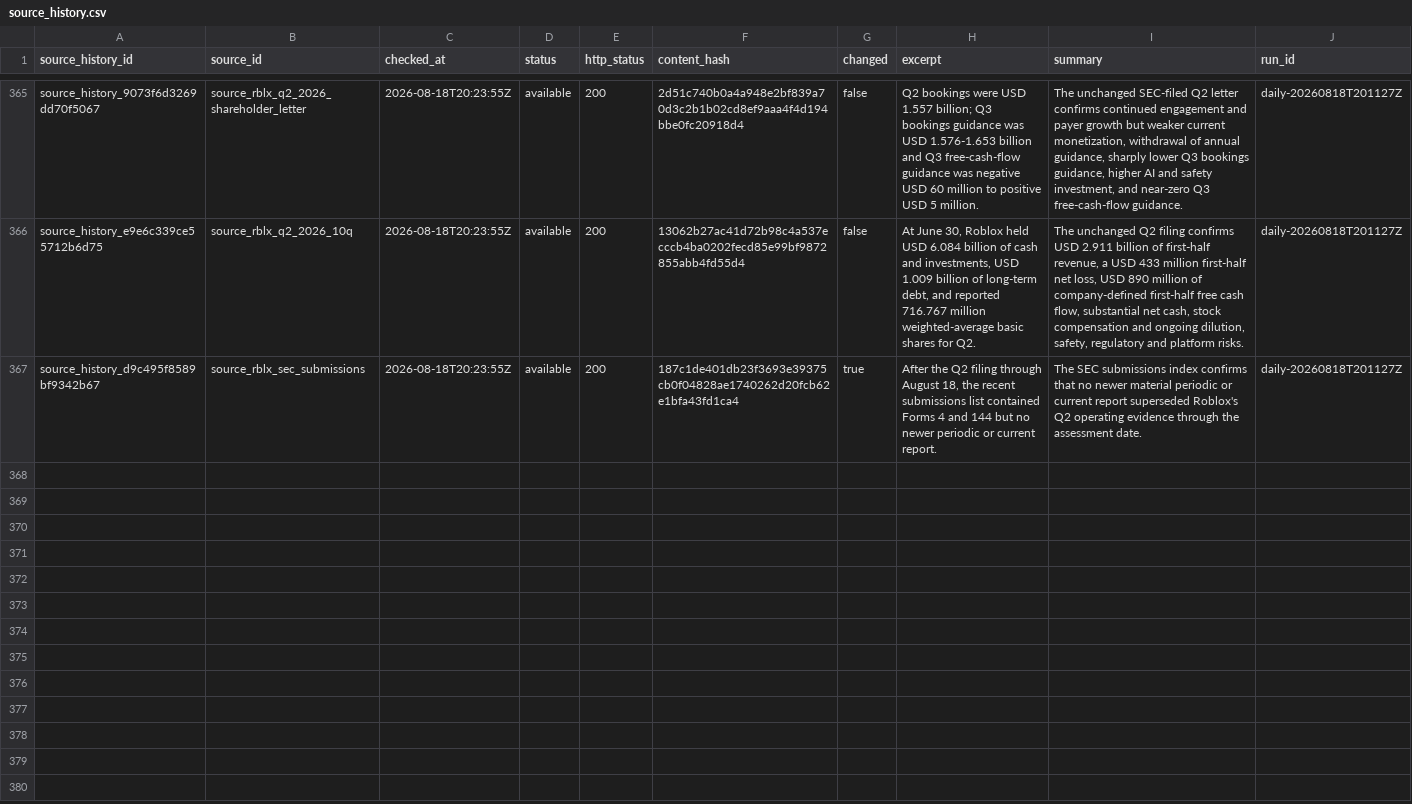
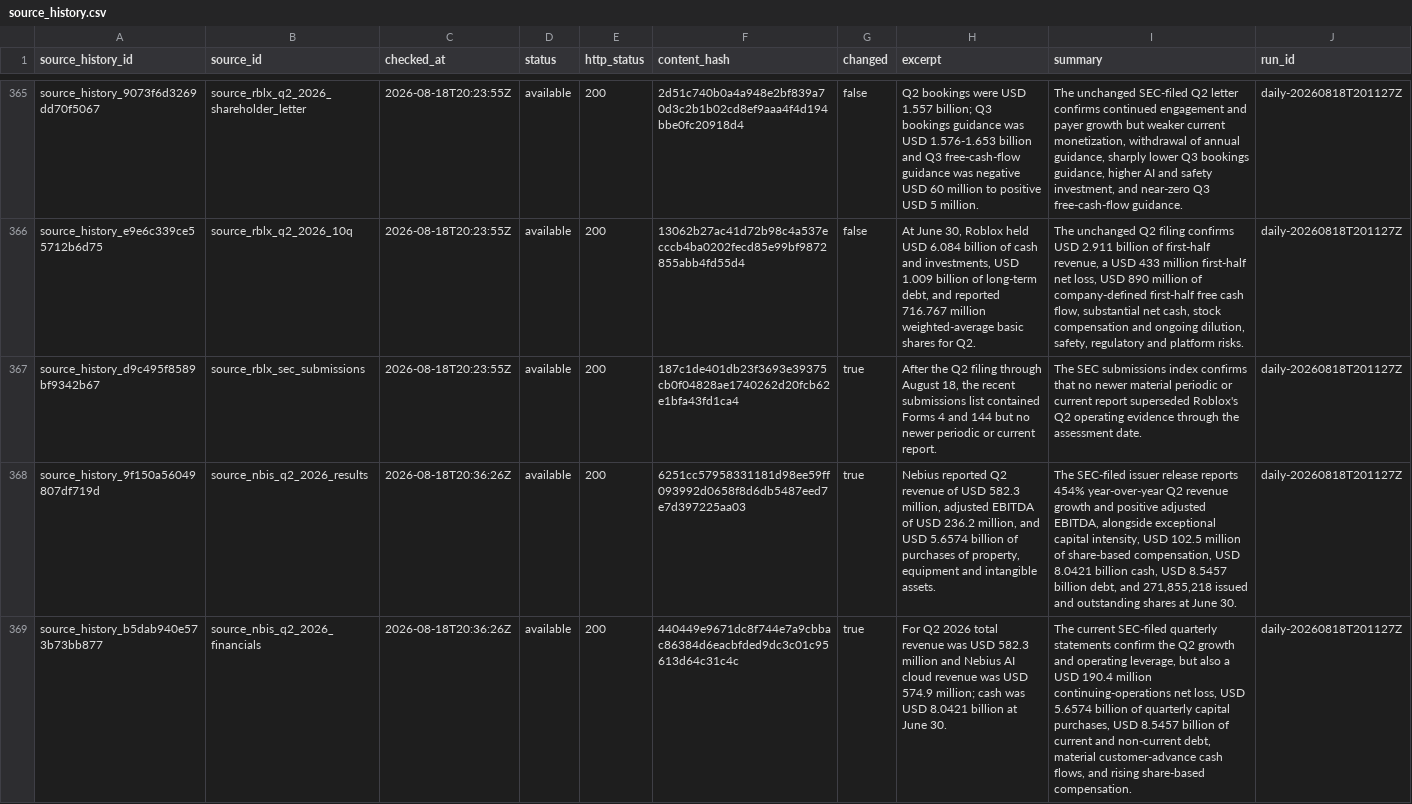
Before and after one commit to Kabutojira/PaperTrader, a CSV file: data/tables/source_history.csv, drawn as a sheet; only a part is shown, gaps mark what is left out; the diff covers the shown part only; the diff names each change by its address in the sheet, - before the commit and + after, or states it on an @@ line.

```diff
--- a/data/tables/source_history.csv
+++ b/data/tables/source_history.csv
+row 368: source_history_9f150a56049807df719d | source_nbis_q2_2026_results | 2026-08-18T20:36:26Z | available | 200 | 6251cc57958331181d98ee59ff093992d0658f8d6db5487eed7e7d397225aa03 | true | Nebius reported Q2 revenue of USD 582.3 million, adjusted EBITDA of USD 236.2 million, and USD 5.6574 billion of purchases of property, equipment and intangible assets. | The SEC-filed issuer release reports 454% year-over-year Q2 revenue growth and positive adjusted EBITDA, alongside exceptional capital intensity, USD 102.5 million of share-based compensation, USD 8.0421 billion cash, USD 8.5457 billion debt, and 271,855,218 issued and outstanding shares at June 30. | daily-20260818T201127Z
+row 369: source_history_b5dab940e573b73bb877 | source_nbis_q2_2026_financials | 2026-08-18T20:36:26Z | available | 200 | 440449e9671dc8f744e7a9cbbac86384d6eacbfded9dc3c01c95613d64c31c4c | true | For Q2 2026 total revenue was USD 582.3 million and Nebius AI cloud revenue was USD 574.9 million; cash was USD 8.0421 billion at June 30. | The current SEC-filed quarterly statements confirm the Q2 growth and operating leverage, but also a USD 190.4 million continuing-operations net loss, USD 5.6574 billion of quarterly capital purchases, USD 8.5457 billion of current and non-current debt, material customer-advance cash flows, and rising share-based compensation. | daily-20260818T201127Z
```
Also changed, not shown: 2 added rows elsewhere in this file, data/operations/operations_history.csv, data/tables/securities.csv, 29 other files.
